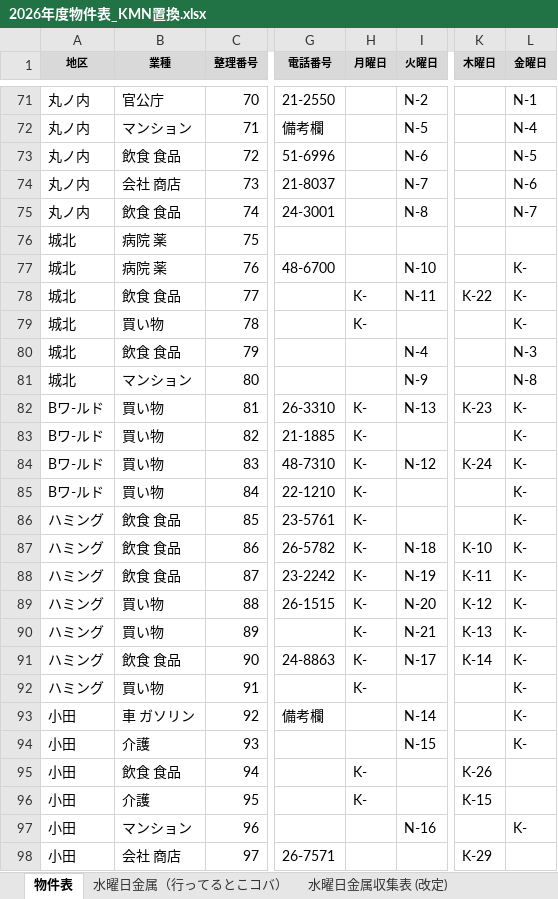
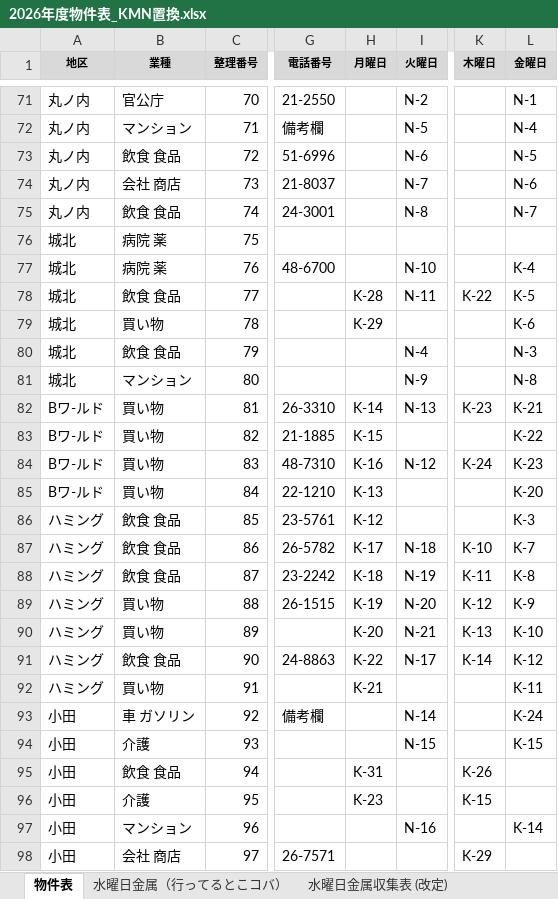
Before and after one commit to congfing/uenoseisou2.3, an Excel workbook: 2026年度物件表_KMN置換.xlsx, sheet 物件表, drawn as a sheet; only a part is shown, gaps mark what is left out; values as stored, in another font and other column widths than the file's, no borders; the diff covers the shown part only; the diff names each change by its address in the sheet, - before the commit and + after, or states it on an @@ line.

```diff
--- a/2026年度物件表_KMN置換.xlsx (sheet 物件表)
+++ b/2026年度物件表_KMN置換.xlsx (sheet 物件表)
-L77 (金曜日): K-
+L77 (金曜日): K-4
-H78 (月曜日): K-
+H78 (月曜日): K-28
-L78 (金曜日): K-
+L78 (金曜日): K-5
-H79 (月曜日): K-
+H79 (月曜日): K-29
-L79 (金曜日): K-
+L79 (金曜日): K-6
-H82 (月曜日): K-
+H82 (月曜日): K-14
-L82 (金曜日): K-
+L82 (金曜日): K-21
-H83 (月曜日): K-
+H83 (月曜日): K-15
-L83 (金曜日): K-
+L83 (金曜日): K-22
-H84 (月曜日): K-
+H84 (月曜日): K-16
-L84 (金曜日): K-
+L84 (金曜日): K-23
-H85 (月曜日): K-
+H85 (月曜日): K-13
-L85 (金曜日): K-
+L85 (金曜日): K-20
-H86 (月曜日): K-
+H86 (月曜日): K-12
-L86 (金曜日): K-
+L86 (金曜日): K-3
-H87 (月曜日): K-
+H87 (月曜日): K-17
-L87 (金曜日): K-
+L87 (金曜日): K-7
-H88 (月曜日): K-
+H88 (月曜日): K-18
-L88 (金曜日): K-
+L88 (金曜日): K-8
-H89 (月曜日): K-
+H89 (月曜日): K-19
-L89 (金曜日): K-
+L89 (金曜日): K-9
-H90 (月曜日): K-
+H90 (月曜日): K-20
-L90 (金曜日): K-
+L90 (金曜日): K-10
-H91 (月曜日): K-
+H91 (月曜日): K-22
-L91 (金曜日): K-
+L91 (金曜日): K-12
-H92 (月曜日): K-
+H92 (月曜日): K-21
-L92 (金曜日): K-
+L92 (金曜日): K-11
-L93 (金曜日): K-
+L93 (金曜日): K-24
-L94 (金曜日): K-
+L94 (金曜日): K-15
-H95 (月曜日): K-
+H95 (月曜日): K-31
-H96 (月曜日): K-
+H96 (月曜日): K-23
-L97 (金曜日): K-
+L97 (金曜日): K-14
```
Also changed, not shown: 114 edited cells elsewhere in this sheet, 1 other file.
